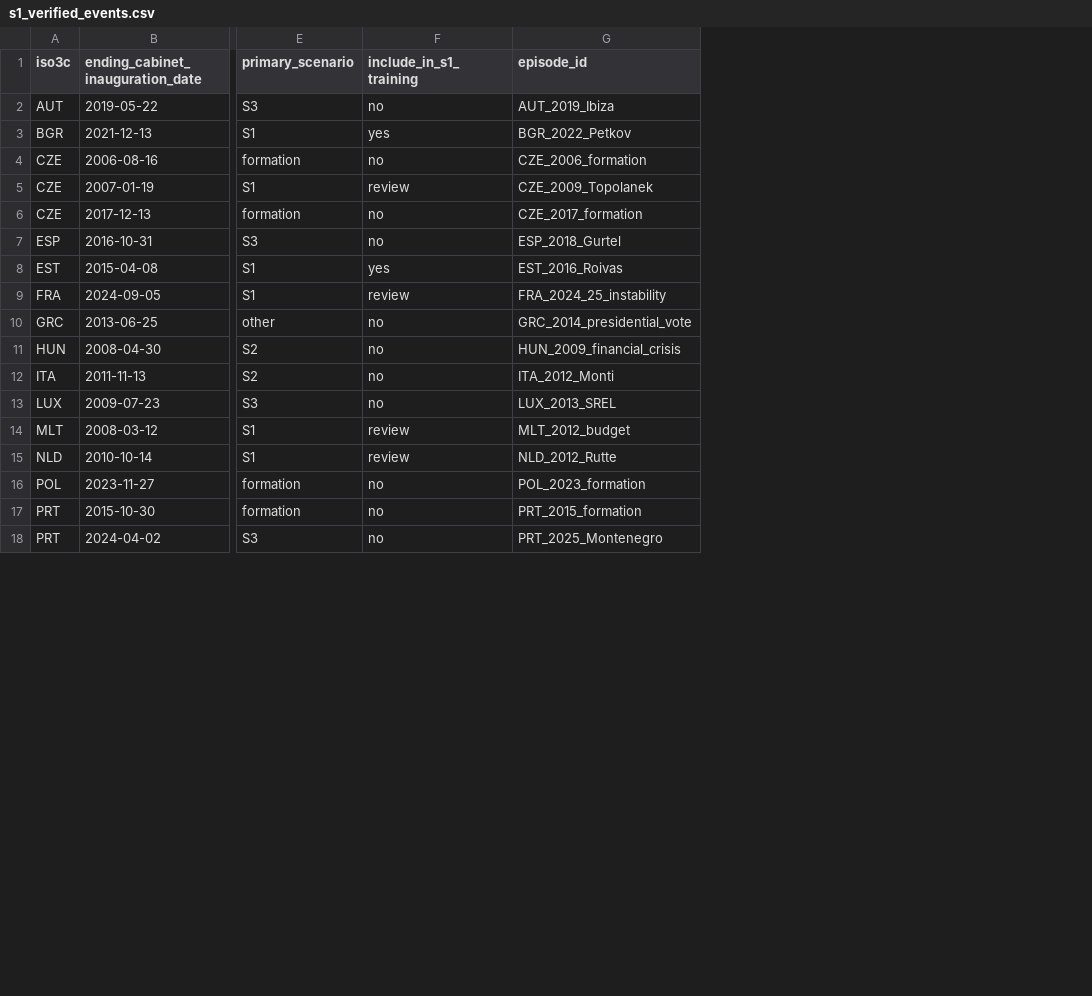
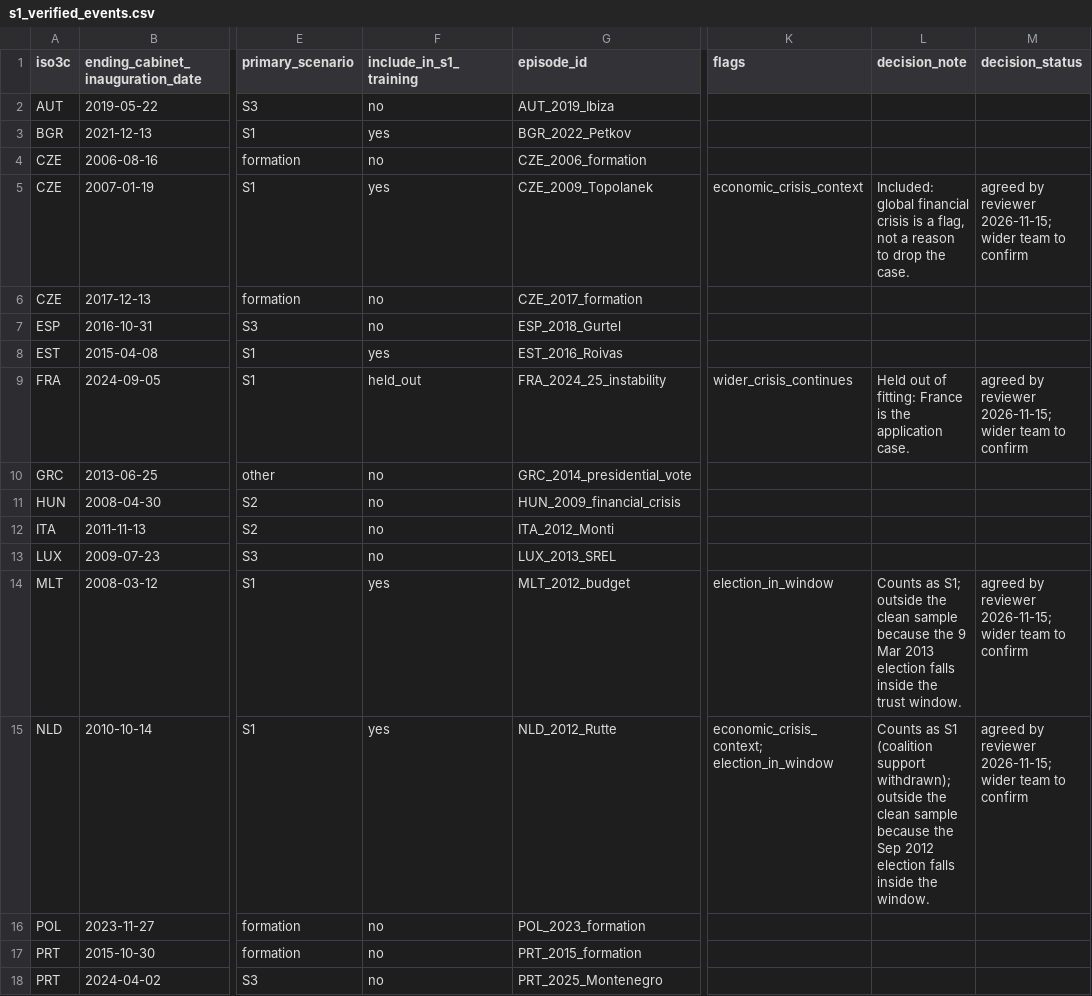
Before and after one commit to Ludusm11/democracy_stress_test, a CSV file: data/reference/s1_verified_events.csv, drawn as a sheet; only a part is shown, gaps mark what is left out; the diff covers the shown part only; the diff names each change by its address in the sheet, - before the commit and + after, or states it on an @@ line.

```diff
--- a/data/reference/s1_verified_events.csv
+++ b/data/reference/s1_verified_events.csv
+column K (flags), rows 5-15: economic_crisis_context |  |  |  | wider_crisis_continues |  |  |  |  | election_in_window | economic_crisis_context; election_in_window
+column L (decision_note), rows 5-15: Included: global financial crisis is a flag, not a reason to drop the case. |  |  |  | Held out of fitting: France is the application case. |  |  |  |  | Counts as S1; outside the clean sample because the 9 Mar 2013 election falls inside the trust window. | Counts as S1 (coalition support withdrawn); outside the clean sample because the Sep 2012 election falls inside the window.
+column M (decision_status), rows 5-15: agreed by reviewer 2026-11-15; wider team to confirm |  |  |  | agreed by reviewer 2026-11-15; wider team to confirm |  |  |  |  | agreed by reviewer 2026-11-15; wider team to confirm | agreed by reviewer 2026-11-15; wider team to confirm
-F5 (include_in_s1_training): review
+F5 (include_in_s1_training): yes
-F9 (include_in_s1_training): review
+F9 (include_in_s1_training): held_out
-F14:F15 (include_in_s1_training): review
+F14:F15 (include_in_s1_training): yes
```
Also changed, not shown: 4 edited cells elsewhere in this file, outputs/s1_feasibility/review_summary.csv, outputs/s1_feasibility/reviewed_window_checks.csv, 2 other files.
